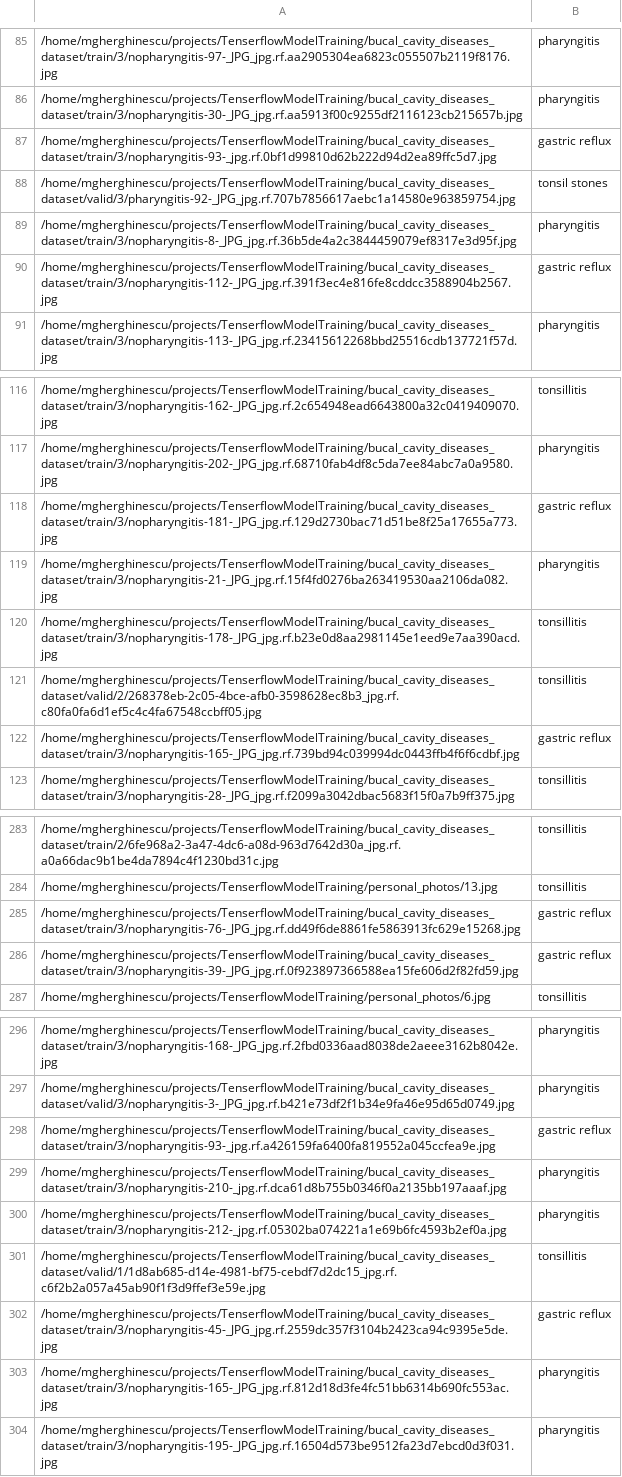
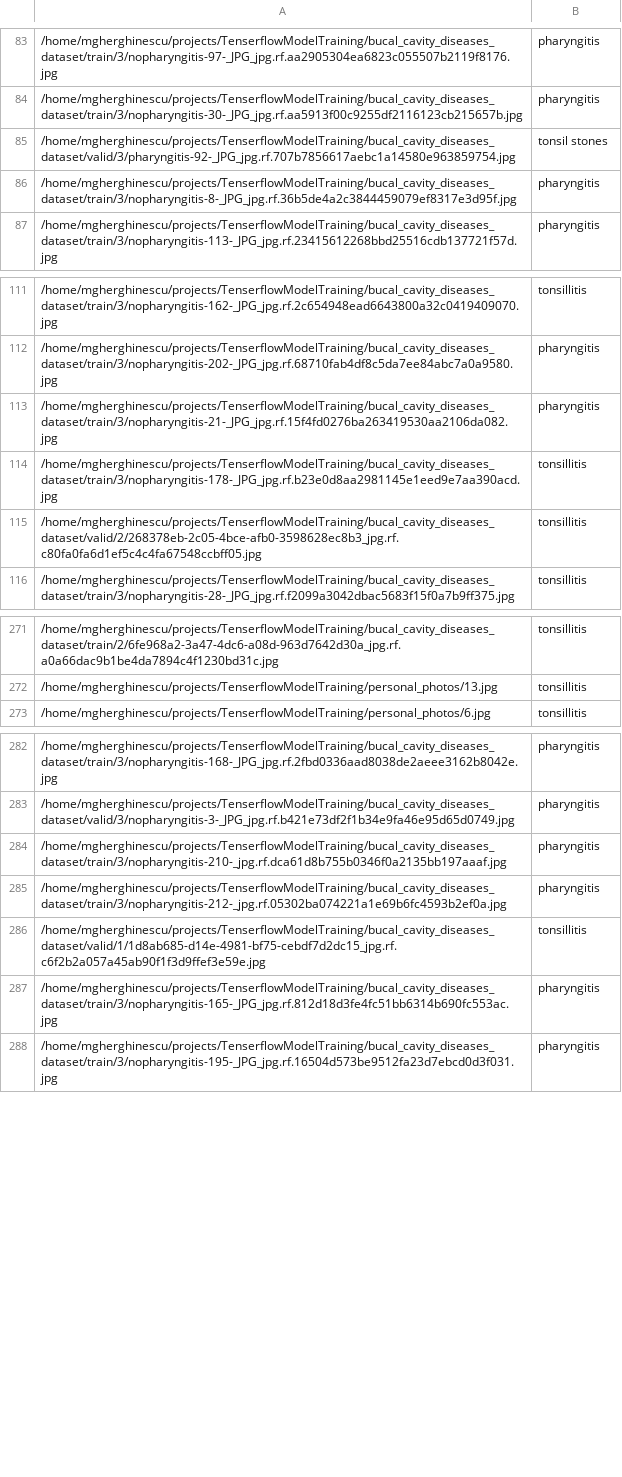
Before and after one commit to GMihai00/MODDGANN, a CSV file: src/dataset_helpers/data.csv, drawn as a sheet; only a part is shown, gaps mark what is left out; removed rows and columns are numbered as before the commit, all else as after; the diff covers the shown part only; the diff names each change by its address in the sheet, - before the commit and + after, or states it on an @@ line.

Commit message:
removed gastric reflux, testing out, figure out why out of cpu, need to work on loss + metrics this are wrong

```diff
--- a/src/dataset_helpers/data.csv
+++ b/src/dataset_helpers/data.csv
-row 87: /home/mgherghinescu/projects/TenserflowModelTraining/bucal_cavity_diseases_dataset/train/3/nopharyngitis-93-_jpg.rf.0bf1d99810d62b222d94d2ea89ffc5d7.jpg | gastric reflux
-row 90: /home/mgherghinescu/projects/TenserflowModelTraining/bucal_cavity_diseases_dataset/train/3/nopharyngitis-112-_JPG_jpg.rf.391f3ec4e816fe8cddcc3588904b2567.jpg | gastric reflux
-row 118: /home/mgherghinescu/projects/TenserflowModelTraining/bucal_cavity_diseases_dataset/train/3/nopharyngitis-181-_JPG_jpg.rf.129d2730bac71d51be8f25a17655a773.jpg | gastric reflux
-row 122: /home/mgherghinescu/projects/TenserflowModelTraining/bucal_cavity_diseases_dataset/train/3/nopharyngitis-165-_JPG_jpg.rf.739bd94c039994dc0443ffb4f6f6cdbf.jpg | gastric reflux
-row 285: /home/mgherghinescu/projects/TenserflowModelTraining/bucal_cavity_diseases_dataset/train/3/nopharyngitis-76-_JPG_jpg.rf.dd49f6de8861fe5863913fc629e15268.jpg | gastric reflux
-row 286: /home/mgherghinescu/projects/TenserflowModelTraining/bucal_cavity_diseases_dataset/train/3/nopharyngitis-39-_JPG_jpg.rf.0f923897366588ea15fe606d2f82fd59.jpg | gastric reflux
-row 298: /home/mgherghinescu/projects/TenserflowModelTraining/bucal_cavity_diseases_dataset/train/3/nopharyngitis-93-_jpg.rf.a426159fa6400fa819552a045ccfea9e.jpg | gastric reflux
-row 302: /home/mgherghinescu/projects/TenserflowModelTraining/bucal_cavity_diseases_dataset/train/3/nopharyngitis-45-_JPG_jpg.rf.2559dc357f3104b2423ca94c9395e5de.jpg | gastric reflux
```
Also changed, not shown: 1 added row and 8 removed rows elsewhere in this file, 11 other files.
